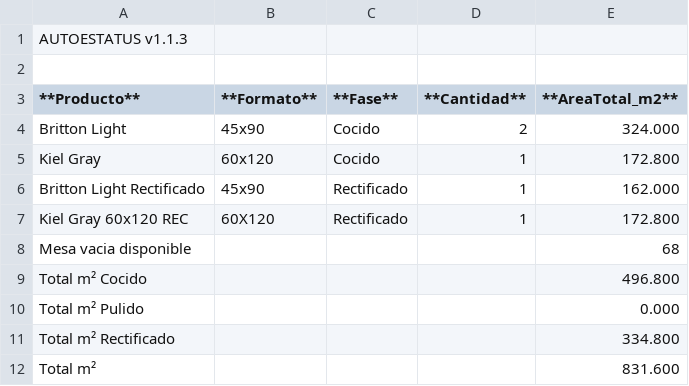
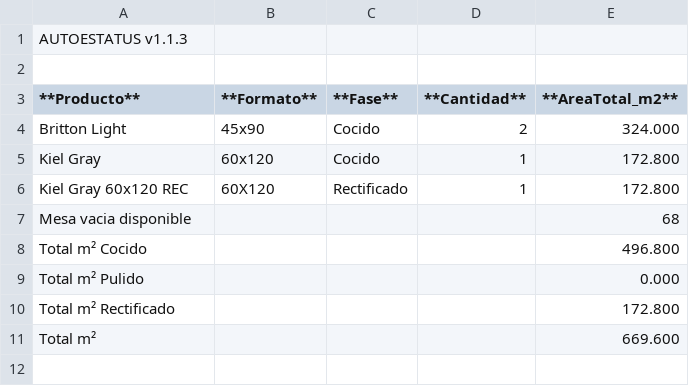
Before and after one commit to Dienicx/AUTOESTATUS, a TSV file: docs/recuento_productos.tsv, drawn as a sheet.

Commit message:
AUTOESTATUS update 2026-04-23 02:51:02

```diff
--- a/docs/recuento_productos.tsv
+++ b/docs/recuento_productos.tsv
@@ -5,3 +5,2 @@ Britton Light	45x90	Cocido	2	324.000
 Kiel Gray	60x120	Cocido	1	172.800
-Britton Light Rectificado	45x90	Rectificado	1	162.000
 Kiel Gray 60x120 REC	60X120	Rectificado	1	172.800
@@ -10,3 +9,3 @@ Total m² Cocido				496.800
 Total m² Pulido				0.000
-Total m² Rectificado				334.800
-Total m²				831.600
+Total m² Rectificado				172.800
+Total m²				669.600
```
